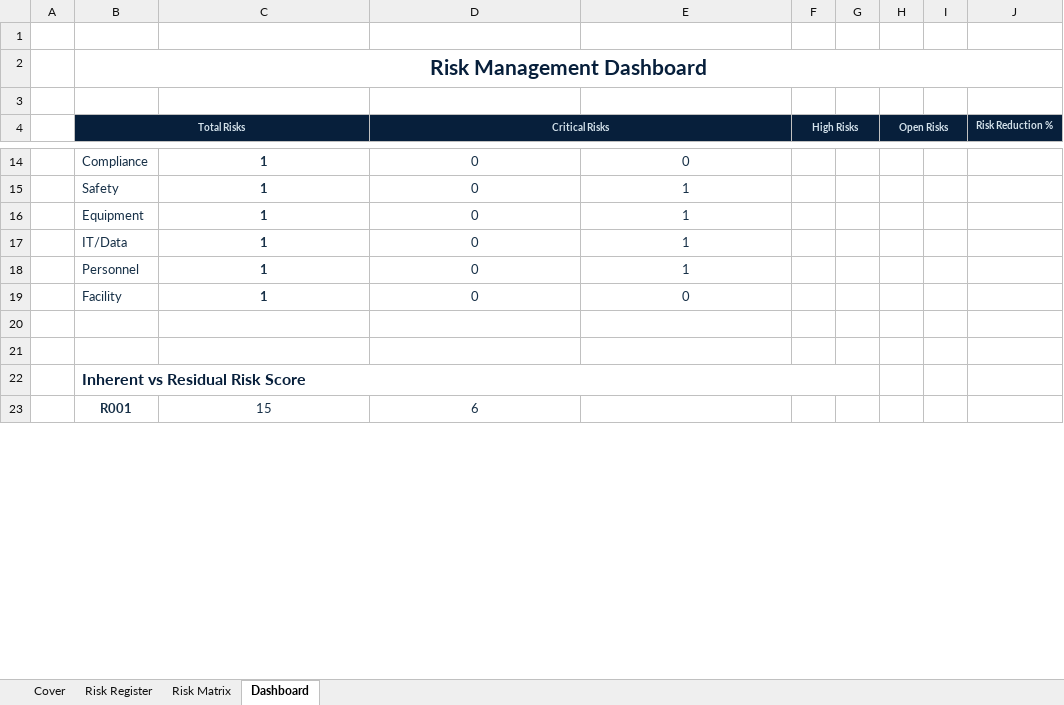
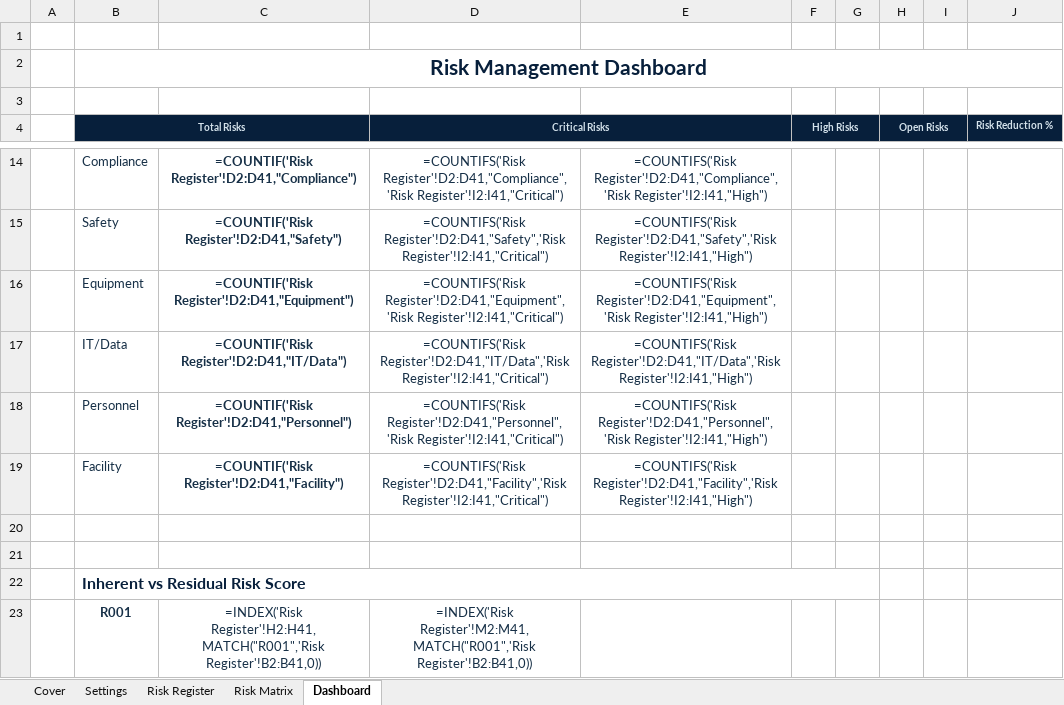
Before and after one commit to abuhurira25/ahqs-website, an Excel workbook: downloads/free-resources/ahqs-risk-register-template.xlsx, sheet Dashboard, drawn as a sheet; only a part is shown, gaps mark what is left out; values as stored, in another font and other column widths than the file's, no borders; formulas without a stored value are shown as written; charts and pictures not drawn; the diff covers the shown part only; the diff names each change by its address in the sheet, - before the commit and + after, or states it on an @@ line.

```diff
--- a/downloads/free-resources/ahqs-risk-register-template.xlsx (sheet Dashboard)
+++ b/downloads/free-resources/ahqs-risk-register-template.xlsx (sheet Dashboard)
@@ sheet tab unhidden: Settings @@
-C4 fill: #071F3B
+C4 fill: none
-E4 fill: #071F3B
+E4 fill: none
-G4 fill: #071F3B
+G4 fill: none
-I4 fill: #071F3B
+I4 fill: none
-C14: 1
+C14: =COUNTIF('Risk Register'!D2:D41,"Compliance")
-D14 (Critical Risks): 0
+D14 (Critical Risks): =COUNTIFS('Risk Register'!D2:D41,"Compliance",'Risk Register'!I2:I41,"Critical")
-E14: 0
+E14: =COUNTIFS('Risk Register'!D2:D41,"Compliance",'Risk Register'!I2:I41,"High")
-C15: 1
+C15: =COUNTIF('Risk Register'!D2:D41,"Safety")
-D15 (Critical Risks): 0
+D15 (Critical Risks): =COUNTIFS('Risk Register'!D2:D41,"Safety",'Risk Register'!I2:I41,"Critical")
-E15: 1
+E15: =COUNTIFS('Risk Register'!D2:D41,"Safety",'Risk Register'!I2:I41,"High")
-C16: 1
+C16: =COUNTIF('Risk Register'!D2:D41,"Equipment")
-D16 (Critical Risks): 0
+D16 (Critical Risks): =COUNTIFS('Risk Register'!D2:D41,"Equipment",'Risk Register'!I2:I41,"Critical")
-E16: 1
+E16: =COUNTIFS('Risk Register'!D2:D41,"Equipment",'Risk Register'!I2:I41,"High")
-C17: 1
+C17: =COUNTIF('Risk Register'!D2:D41,"IT/Data")
-D17 (Critical Risks): 0
+D17 (Critical Risks): =COUNTIFS('Risk Register'!D2:D41,"IT/Data",'Risk Register'!I2:I41,"Critical")
-E17: 1
+E17: =COUNTIFS('Risk Register'!D2:D41,"IT/Data",'Risk Register'!I2:I41,"High")
-C18: 1
+C18: =COUNTIF('Risk Register'!D2:D41,"Personnel")
-D18 (Critical Risks): 0
+D18 (Critical Risks): =COUNTIFS('Risk Register'!D2:D41,"Personnel",'Risk Register'!I2:I41,"Critical")
-E18: 1
+E18: =COUNTIFS('Risk Register'!D2:D41,"Personnel",'Risk Register'!I2:I41,"High")
-C19: 1
+C19: =COUNTIF('Risk Register'!D2:D41,"Facility")
-D19 (Critical Risks): 0
+D19 (Critical Risks): =COUNTIFS('Risk Register'!D2:D41,"Facility",'Risk Register'!I2:I41,"Critical")
-E19: 0
+E19: =COUNTIFS('Risk Register'!D2:D41,"Facility",'Risk Register'!I2:I41,"High")
-C23: 15
+C23: =INDEX('Risk Register'!H2:H41,MATCH("R001",'Risk Register'!B2:B41,0))
-D23 (Critical Risks): 6
+D23 (Critical Risks): =INDEX('Risk Register'!M2:M41,MATCH("R001",'Risk Register'!B2:B41,0))
```
Also changed, not shown: 1 added row, 1 removed row, 17 edited cells and cell formats elsewhere in this sheet, sheet Risk Register, sheet Risk Matrix, charts or pictures, downloads/free-resources/ahqs-audit-tool-template.xlsx, downloads/free-resources/ahqs-capa-tracking-template.xlsx, 3 other files.
